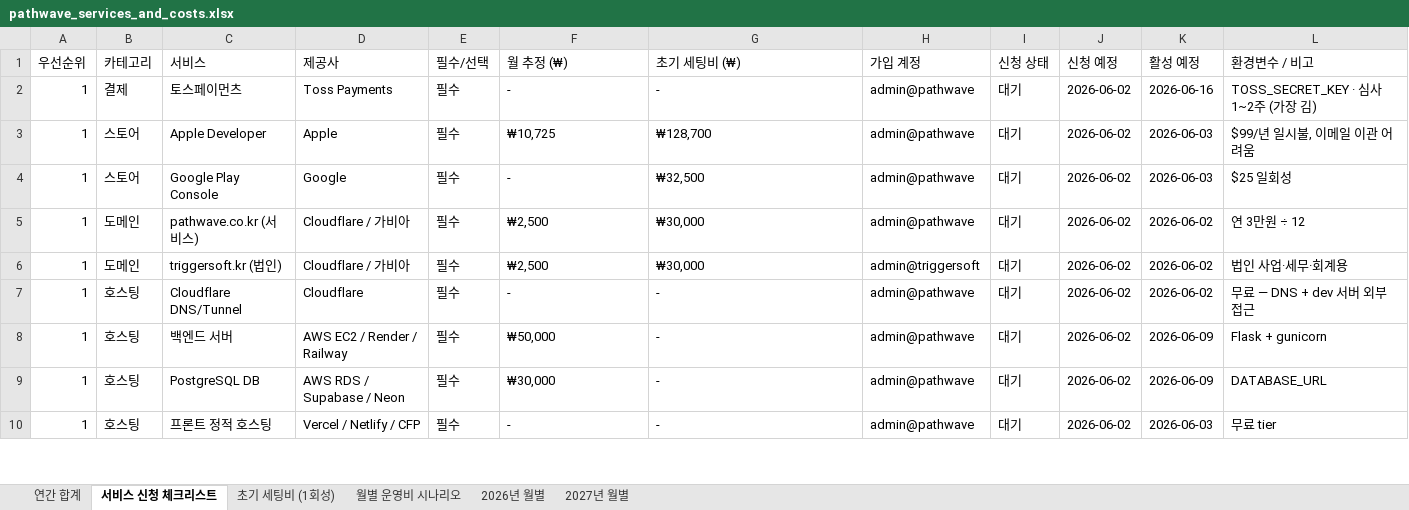
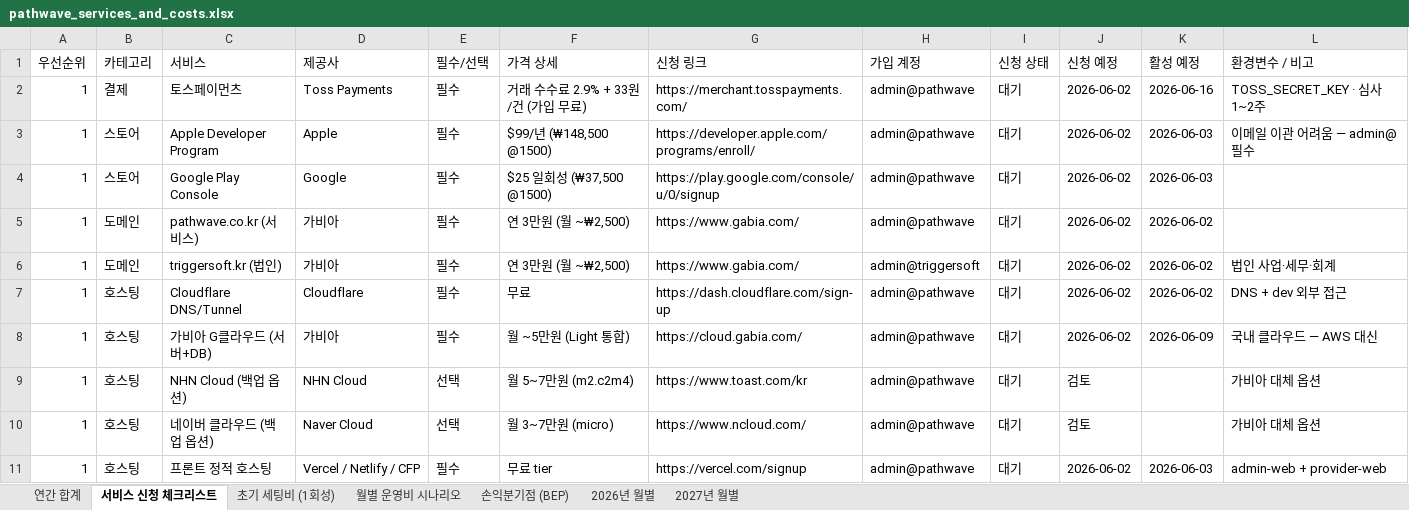
Before and after one commit to newubreandy/Pathwave, an Excel workbook: docs/exports/pathwave_services_and_costs.xlsx, sheet 서비스 신청 체크리스트, drawn as a sheet; only a part is shown; values as stored, in another font and other column widths than the file's, no cell formats; removed rows and columns are numbered as before the commit, all else as after; the diff covers the shown part only; the diff names each change by its address in the sheet, - before the commit and + after, or states it on an @@ line.

```diff
--- a/docs/exports/pathwave_services_and_costs.xlsx (sheet 서비스 신청 체크리스트)
+++ b/docs/exports/pathwave_services_and_costs.xlsx (sheet 서비스 신청 체크리스트)
+sheet tab: 손익분기점 (BEP)
-F1: 월 추정 (₩)
+F1: 가격 상세
-G1: 초기 세팅비 (₩)
+G1: 신청 링크
-F2 (가격 상세): -
+F2 (가격 상세): 거래 수수료 2.9% + 33원/건 (가입 무료)
-G2 (신청 링크): -
+G2 (신청 링크): https://merchant.tosspayments.com/
-L2 (환경변수 / 비고): TOSS_SECRET_KEY · 심사 1~2주 (가장 김)
+L2 (환경변수 / 비고): TOSS_SECRET_KEY · 심사 1~2주
-C3 (서비스): Apple Developer
+C3 (서비스): Apple Developer Program
-F3 (가격 상세): ₩10,725
+F3 (가격 상세): $99/년 (₩148,500 @1500)
-G3 (신청 링크): ₩128,700
+G3 (신청 링크): https://developer.apple.com/programs/enroll/
-L3 (환경변수 / 비고): $99/년 일시불, 이메일 이관 어려움
+L3 (환경변수 / 비고): 이메일 이관 어려움 — admin@ 필수
-F4 (가격 상세): -
+F4 (가격 상세): $25 일회성 (₩37,500 @1500)
-G4 (신청 링크): ₩32,500
+G4 (신청 링크): https://play.google.com/console/u/0/signup
-L4 (환경변수 / 비고): $25 일회성
+L4 (환경변수 / 비고): (empty)
-D5:D6 (제공사): Cloudflare / 가비아
+D5:D6 (제공사): 가비아
-F5:F6 (가격 상세): ₩2,500
+F5:F6 (가격 상세): 연 3만원 (월 ~₩2,500)
-G5:G6 (신청 링크): ₩30,000
+G5:G6 (신청 링크): https://www.gabia.com/
-L5 (환경변수 / 비고): 연 3만원 ÷ 12
+L5 (환경변수 / 비고): (empty)
-L6 (환경변수 / 비고): 법인 사업·세무·회계용
+L6 (환경변수 / 비고): 법인 사업·세무·회계
-F7 (가격 상세): -
+F7 (가격 상세): 무료
-G7 (신청 링크): -
+G7 (신청 링크): https://dash.cloudflare.com/sign-up
-L7 (환경변수 / 비고): 무료 — DNS + dev 서버 외부 접근
+L7 (환경변수 / 비고): DNS + dev 외부 접근
-C8 (서비스): 백엔드 서버
+C8 (서비스): 가비아 G클라우드 (서버+DB)
-D8 (제공사): AWS EC2 / Render / Railway
+D8 (제공사): 가비아
-F8 (가격 상세): ₩50,000
+F8 (가격 상세): 월 ~5만원 (Light 통합)
-G8 (신청 링크): -
+G8 (신청 링크): https://cloud.gabia.com/
-L8 (환경변수 / 비고): Flask + gunicorn
+L8 (환경변수 / 비고): 국내 클라우드 — AWS 대신
-row 9: 1 | 호스팅 | PostgreSQL DB | AWS RDS / Supabase / Neon | 필수 | ₩30,000 | - | admin@pathwave | 대기 | 2026-06-02 | 2026-06-09 | DATABASE_URL
+row 9: 1 | 호스팅 | NHN Cloud (백업 옵션) | NHN Cloud | 선택 | 월 5~7만원 (m2.c2m4) | https://www.toast.com/kr | admin@pathwave | 대기 | 검토 |  | 가비아 대체 옵션
+row 10: 1 | 호스팅 | 네이버 클라우드 (백업 옵션) | Naver Cloud | 선택 | 월 3~7만원 (micro) | https://www.ncloud.com/ | admin@pathwave | 대기 | 검토 |  | 가비아 대체 옵션
-F11 (가격 상세): -
+F11 (가격 상세): 무료 tier
-G11 (신청 링크): -
+G11 (신청 링크): https://vercel.com/signup
-L11 (환경변수 / 비고): 무료 tier
+L11 (환경변수 / 비고): admin-web + provider-web
```
Also changed, not shown: 5 added rows, 1 removed row and 57 edited cells elsewhere in this sheet, sheet 2027년 월별, sheet 2026년 월별, sheet 연간 합계, sheet 초기 세팅비 (1회성), sheet 월별 운영비 시나리오, cell formats, docs/exports/pathwave_dev_checklist.xlsx, 1 other file.
